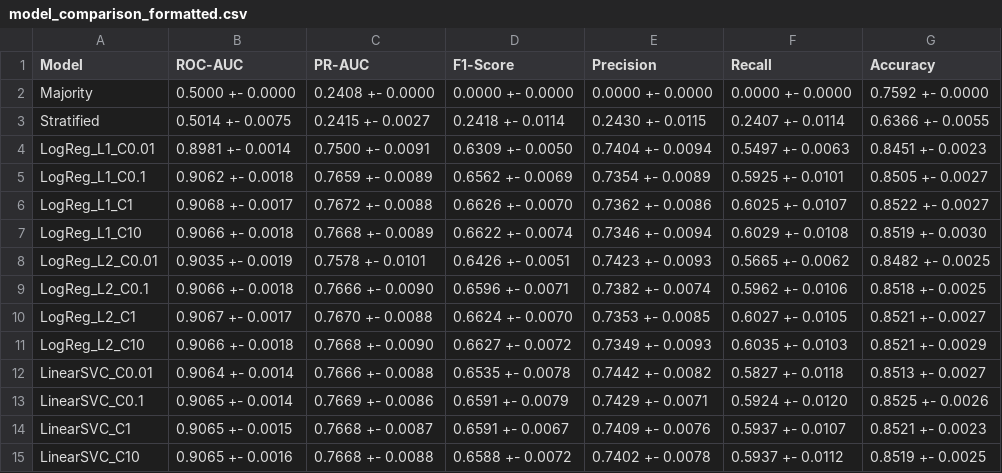
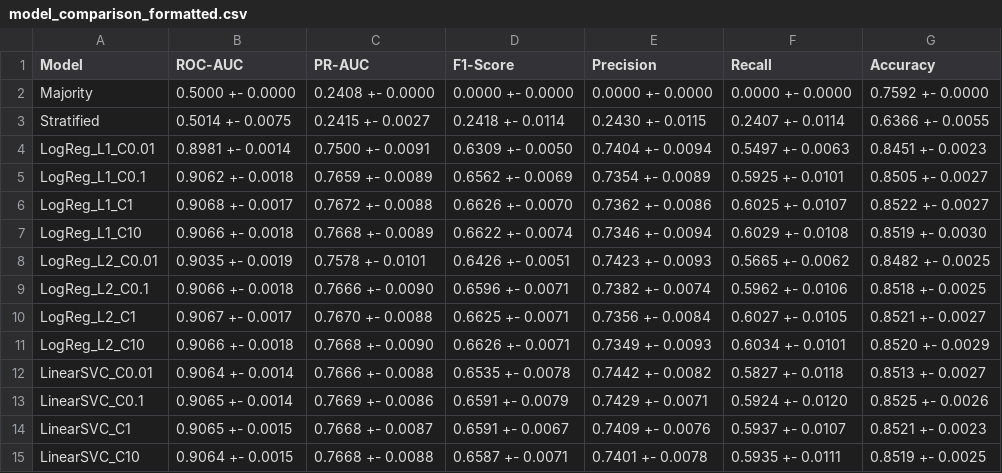
Before and after one commit to catminh110/Adult-Cencus-Income, a CSV file: reports/figures/model_comparison_formatted.csv, drawn as a sheet.

```diff
--- a/reports/figures/model_comparison_formatted.csv
+++ b/reports/figures/model_comparison_formatted.csv
@@ -9,4 +9,4 @@ LogReg_L2_C0.01,0.9035 +- 0.0019,0.7578 +- 0.0101,0.6426 +- 0.0051,0.7423 +- 0.0
 LogReg_L2_C0.1,0.9066 +- 0.0018,0.7666 +- 0.0090,0.6596 +- 0.0071,0.7382 +- 0.0074,0.5962 +- 0.0106,0.8518 +- 0.0025
-LogReg_L2_C1,0.9067 +- 0.0017,0.7670 +- 0.0088,0.6624 +- 0.0070,0.7353 +- 0.0085,0.6027 +- 0.0105,0.8521 +- 0.0027
-LogReg_L2_C10,0.9066 +- 0.0018,0.7668 +- 0.0090,0.6627 +- 0.0072,0.7349 +- 0.0093,0.6035 +- 0.0103,0.8521 +- 0.0029
+LogReg_L2_C1,0.9067 +- 0.0017,0.7670 +- 0.0088,0.6625 +- 0.0071,0.7356 +- 0.0084,0.6027 +- 0.0105,0.8521 +- 0.0027
+LogReg_L2_C10,0.9066 +- 0.0018,0.7668 +- 0.0090,0.6626 +- 0.0071,0.7349 +- 0.0093,0.6034 +- 0.0101,0.8520 +- 0.0029
 LinearSVC_C0.01,0.9064 +- 0.0014,0.7666 +- 0.0088,0.6535 +- 0.0078,0.7442 +- 0.0082,0.5827 +- 0.0118,0.8513 +- 0.0027
@@ -14,2 +14,2 @@ LinearSVC_C0.1,0.9065 +- 0.0014,0.7669 +- 0.0086,0.6591 +- 0.0079,0.7429 +- 0.00
 LinearSVC_C1,0.9065 +- 0.0015,0.7668 +- 0.0087,0.6591 +- 0.0067,0.7409 +- 0.0076,0.5937 +- 0.0107,0.8521 +- 0.0023
-LinearSVC_C10,0.9065 +- 0.0016,0.7668 +- 0.0088,0.6588 +- 0.0072,0.7402 +- 0.0078,0.5937 +- 0.0112,0.8519 +- 0.0025
+LinearSVC_C10,0.9064 +- 0.0015,0.7668 +- 0.0088,0.6587 +- 0.0071,0.7401 +- 0.0078,0.5935 +- 0.0111,0.8519 +- 0.0025
```
Also changed, not shown: reports/figures/model_comparison.csv, 17 other files.
